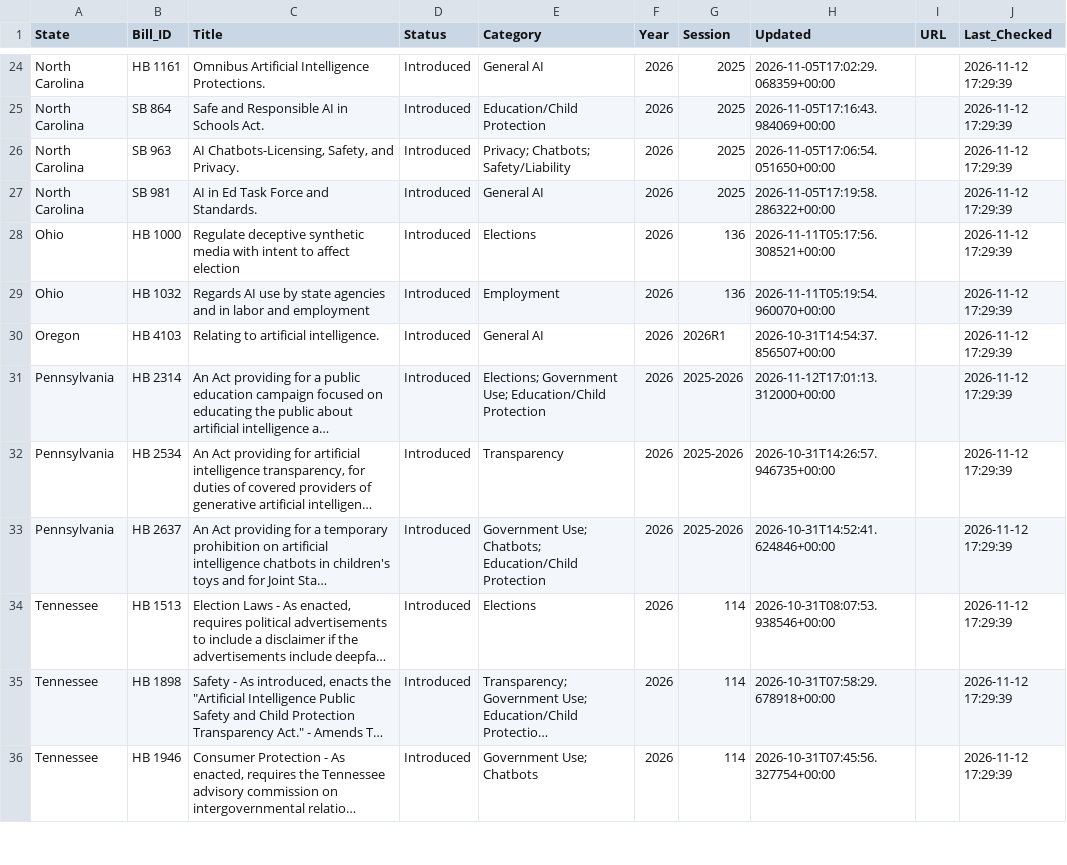
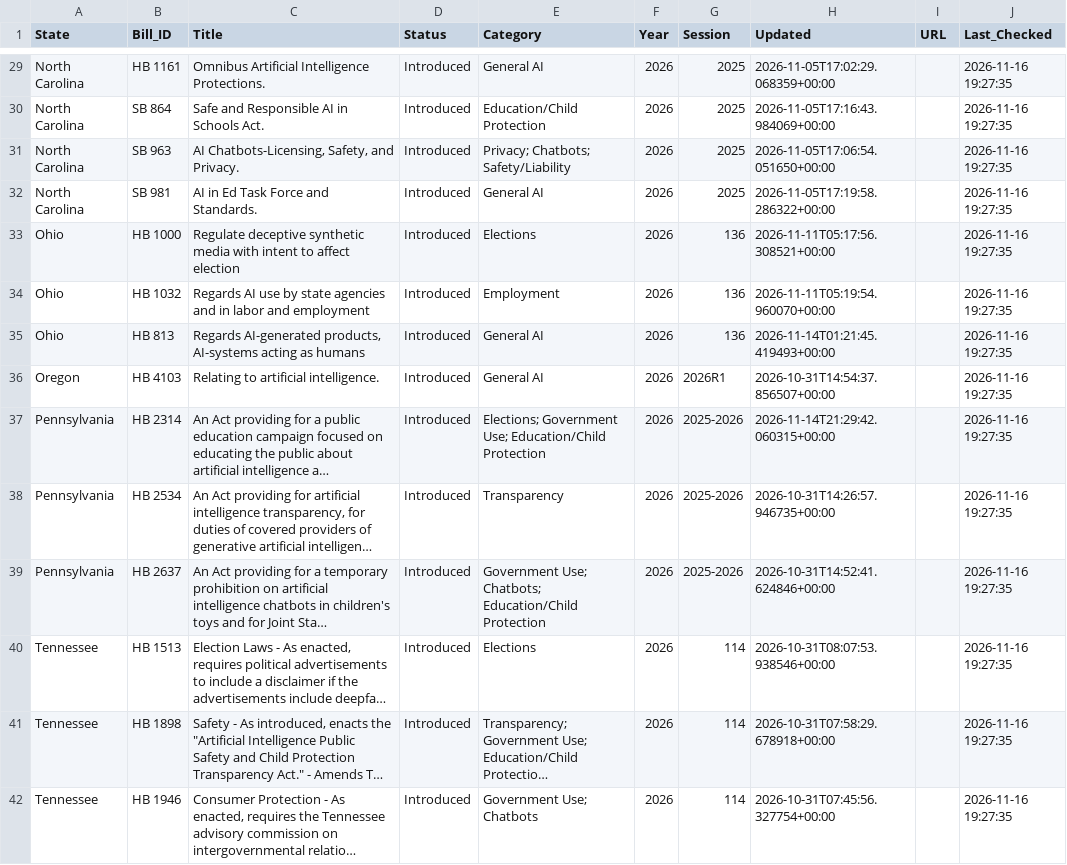
Before and after one commit to nikzei/state-ai-legislation-tracker, a CSV file: data/ai_legislation_bills.csv, drawn as a sheet; only a part is shown, gaps mark what is left out; long unchanged cells end in …; addresses are those after the commit; the diff covers the shown part only; the diff names each change by its address in the sheet, - before the commit and + after, or states it on an @@ line.

```diff
--- a/data/ai_legislation_bills.csv
+++ b/data/ai_legislation_bills.csv
-J29:J34 (Last_Checked): 2026-11-12 17:29:39
+J29:J34 (Last_Checked): 2026-11-16 19:27:35
+row 35: Ohio | HB 813 | Regards AI-generated products, AI-systems acting as humans | Introduced | General AI | 2026 | 136 | 2026-11-14T01:21:45.419493+00:00 |  | 2026-11-16 19:27:35
-J36:J42 (Last_Checked): 2026-11-12 17:29:39
+J36:J42 (Last_Checked): 2026-11-16 19:27:35
-H37 (Updated): 2026-11-12T17:01:13.312000+00:00
+H37 (Updated): 2026-11-14T21:29:42.060315+00:00
```
Also changed, not shown: 6 added rows, 3 removed rows and 68 edited cells elsewhere in this file, data/ai_legislation_summary.csv.
